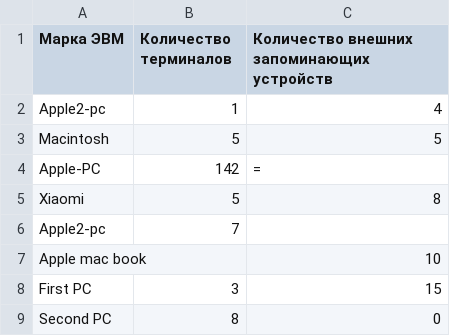
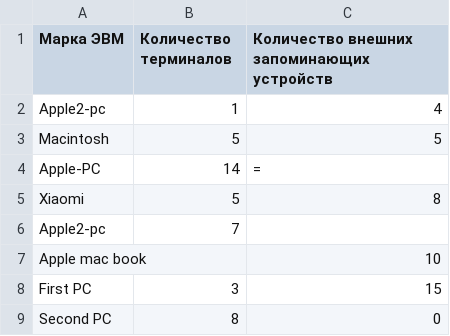
Before and after one commit to DrummerRed/Lab_project1, a CSV file: Program-2/ECM_configuration.csv, drawn as a sheet.

Commit message:
Program-2 - Final versiongit add source.cpp ECM_configuration.csv ECM.csv !

```diff
--- a/Program-2/ECM_configuration.csv
+++ b/Program-2/ECM_configuration.csv
@@ -3,3 +3,3 @@ Apple2-pc,1,4
 Macintosh,5,5
-Apple-PC,142,=
+Apple-PC,14,=
 Xiaomi,5,8
```
Also changed, not shown: Program-2/ECM.csv, 1 other file.
